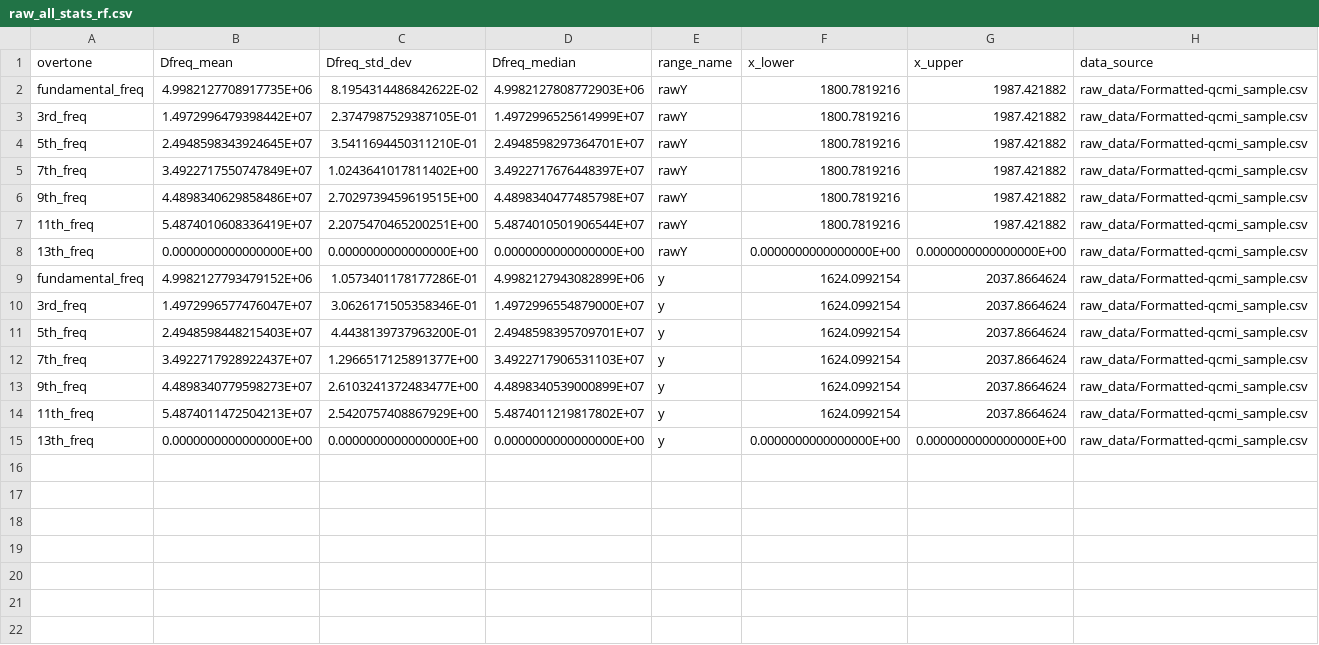
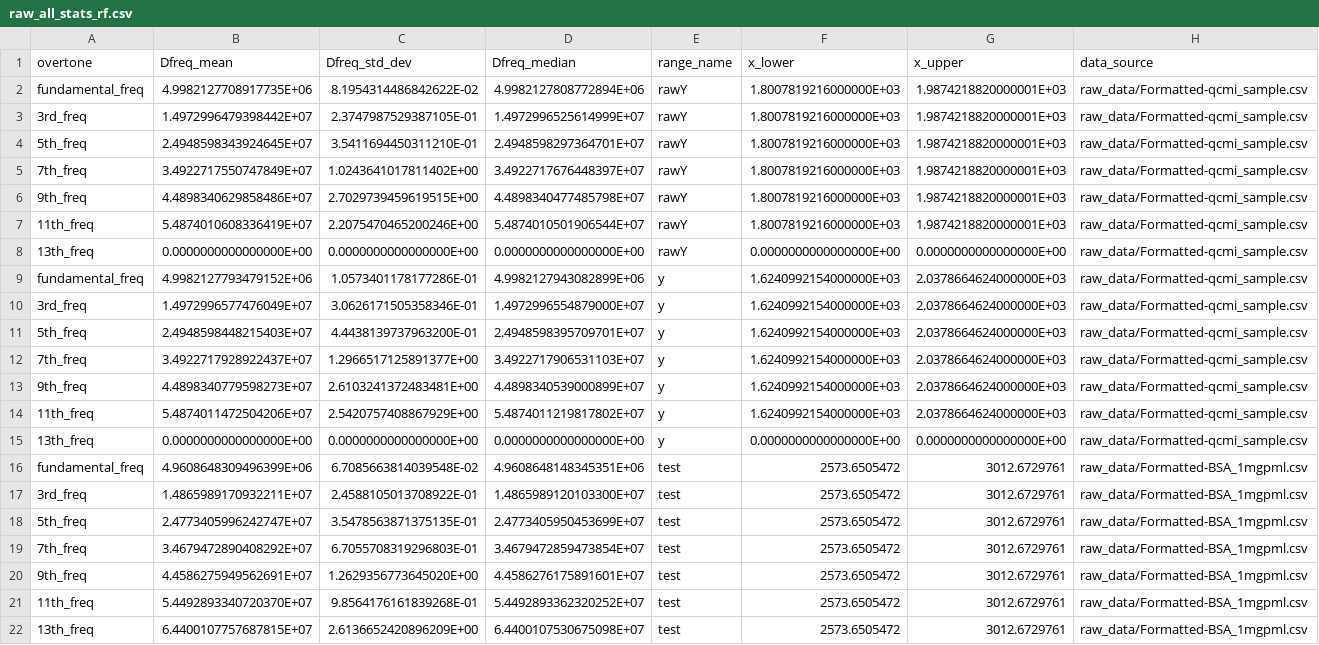
Before and after one commit to b-pardi/Research, a CSV file: BraTaDio/selected_ranges/raw_all_stats_rf.csv, drawn as a sheet.

```diff
--- a/BraTaDio/selected_ranges/raw_all_stats_rf.csv
+++ b/BraTaDio/selected_ranges/raw_all_stats_rf.csv
@@ -1,15 +1,22 @@
 overtone,Dfreq_mean,Dfreq_std_dev,Dfreq_median,range_name,x_lower,x_upper,data_source
-fundamental_freq,4.9982127708917735E+06,8.1954314486842622E-02,4.9982127808772903E+06,rawY,1800.7819216,1987.421882,raw_data/Formatted-qcmi_sample.csv
-3rd_freq,1.4972996479398442E+07,2.3747987529387105E-01,1.4972996525614999E+07,rawY,1800.7819216,1987.421882,raw_data/Formatted-qcmi_sample.csv
-5th_freq,2.4948598343924645E+07,3.5411694450311210E-01,2.4948598297364701E+07,rawY,1800.7819216,1987.421882,raw_data/Formatted-qcmi_sample.csv
-7th_freq,3.4922717550747849E+07,1.0243641017811402E+00,3.4922717676448397E+07,rawY,1800.7819216,1987.421882,raw_data/Formatted-qcmi_sample.csv
-9th_freq,4.4898340629858486E+07,2.7029739459619515E+00,4.4898340477485798E+07,rawY,1800.7819216,1987.421882,raw_data/Formatted-qcmi_sample.csv
-11th_freq,5.4874010608336419E+07,2.2075470465200251E+00,5.4874010501906544E+07,rawY,1800.7819216,1987.421882,raw_data/Formatted-qcmi_sample.csv
+fundamental_freq,4.9982127708917735E+06,8.1954314486842622E-02,4.9982127808772894E+06,rawY,1.8007819216000000E+03,1.9874218820000001E+03,raw_data/Formatted-qcmi_sample.csv
+3rd_freq,1.4972996479398442E+07,2.3747987529387105E-01,1.4972996525614999E+07,rawY,1.8007819216000000E+03,1.9874218820000001E+03,raw_data/Formatted-qcmi_sample.csv
+5th_freq,2.4948598343924645E+07,3.5411694450311210E-01,2.4948598297364701E+07,rawY,1.8007819216000000E+03,1.9874218820000001E+03,raw_data/Formatted-qcmi_sample.csv
+7th_freq,3.4922717550747849E+07,1.0243641017811402E+00,3.4922717676448397E+07,rawY,1.8007819216000000E+03,1.9874218820000001E+03,raw_data/Formatted-qcmi_sample.csv
+9th_freq,4.4898340629858486E+07,2.7029739459619515E+00,4.4898340477485798E+07,rawY,1.8007819216000000E+03,1.9874218820000001E+03,raw_data/Formatted-qcmi_sample.csv
+11th_freq,5.4874010608336419E+07,2.2075470465200246E+00,5.4874010501906544E+07,rawY,1.8007819216000000E+03,1.9874218820000001E+03,raw_data/Formatted-qcmi_sample.csv
 13th_freq,0.0000000000000000E+00,0.0000000000000000E+00,0.0000000000000000E+00,rawY,0.0000000000000000E+00,0.0000000000000000E+00,raw_data/Formatted-qcmi_sample.csv
-fundamental_freq,4.9982127793479152E+06,1.0573401178177286E-01,4.9982127943082899E+06,y,1624.0992154,2037.8664624,raw_data/Formatted-qcmi_sample.csv
-3rd_freq,1.4972996577476047E+07,3.0626171505358346E-01,1.4972996554879000E+07,y,1624.0992154,2037.8664624,raw_data/Formatted-qcmi_sample.csv
-5th_freq,2.4948598448215403E+07,4.4438139737963200E-01,2.4948598395709701E+07,y,1624.0992154,2037.8664624,raw_data/Formatted-qcmi_sample.csv
-7th_freq,3.4922717928922437E+07,1.2966517125891377E+00,3.4922717906531103E+07,y,1624.0992154,2037.8664624,raw_data/Formatted-qcmi_sample.csv
-9th_freq,4.4898340779598273E+07,2.6103241372483477E+00,4.4898340539000899E+07,y,1624.0992154,2037.8664624,raw_data/Formatted-qcmi_sample.csv
-11th_freq,5.4874011472504213E+07,2.5420757408867929E+00,5.4874011219817802E+07,y,1624.0992154,2037.8664624,raw_data/Formatted-qcmi_sample.csv
+fundamental_freq,4.9982127793479152E+06,1.0573401178177286E-01,4.9982127943082899E+06,y,1.6240992154000000E+03,2.0378664624000000E+03,raw_data/Formatted-qcmi_sample.csv
+3rd_freq,1.4972996577476049E+07,3.0626171505358346E-01,1.4972996554879000E+07,y,1.6240992154000000E+03,2.0378664624000000E+03,raw_data/Formatted-qcmi_sample.csv
+5th_freq,2.4948598448215403E+07,4.4438139737963200E-01,2.4948598395709701E+07,y,1.6240992154000000E+03,2.0378664624000000E+03,raw_data/Formatted-qcmi_sample.csv
+7th_freq,3.4922717928922437E+07,1.2966517125891377E+00,3.4922717906531103E+07,y,1.6240992154000000E+03,2.0378664624000000E+03,raw_data/Formatted-qcmi_sample.csv
+9th_freq,4.4898340779598273E+07,2.6103241372483481E+00,4.4898340539000899E+07,y,1.6240992154000000E+03,2.0378664624000000E+03,raw_data/Formatted-qcmi_sample.csv
+11th_freq,5.4874011472504206E+07,2.5420757408867929E+00,5.4874011219817802E+07,y,1.6240992154000000E+03,2.0378664624000000E+03,raw_data/Formatted-qcmi_sample.csv
 13th_freq,0.0000000000000000E+00,0.0000000000000000E+00,0.0000000000000000E+00,y,0.0000000000000000E+00,0.0000000000000000E+00,raw_data/Formatted-qcmi_sample.csv
+fundamental_freq,4.9608648309496399E+06,6.7085663814039548E-02,4.9608648148345351E+06,test,2573.6505472,3012.6729761,raw_data/Formatted-BSA_1mgpml.csv
+3rd_freq,1.4865989170932211E+07,2.4588105013708922E-01,1.4865989120103300E+07,test,2573.6505472,3012.6729761,raw_data/Formatted-BSA_1mgpml.csv
+5th_freq,2.4773405996242747E+07,3.5478563871375135E-01,2.4773405950453699E+07,test,2573.6505472,3012.6729761,raw_data/Formatted-BSA_1mgpml.csv
+7th_freq,3.4679472890408292E+07,6.7055708319296803E-01,3.4679472859473854E+07,test,2573.6505472,3012.6729761,raw_data/Formatted-BSA_1mgpml.csv
+9th_freq,4.4586275949562691E+07,1.2629356773645020E+00,4.4586276175891601E+07,test,2573.6505472,3012.6729761,raw_data/Formatted-BSA_1mgpml.csv
+11th_freq,5.4492893340720370E+07,9.8564176161839268E-01,5.4492893362320252E+07,test,2573.6505472,3012.6729761,raw_data/Formatted-BSA_1mgpml.csv
+13th_freq,6.4400107757687815E+07,2.6136652420896209E+00,6.4400107530675098E+07,test,2573.6505472,3012.6729761,raw_data/Formatted-BSA_1mgpml.csv
```
Also changed, not shown: BraTaDio/selected_ranges/raw_all_stats_dis.csv, 7 other files.
